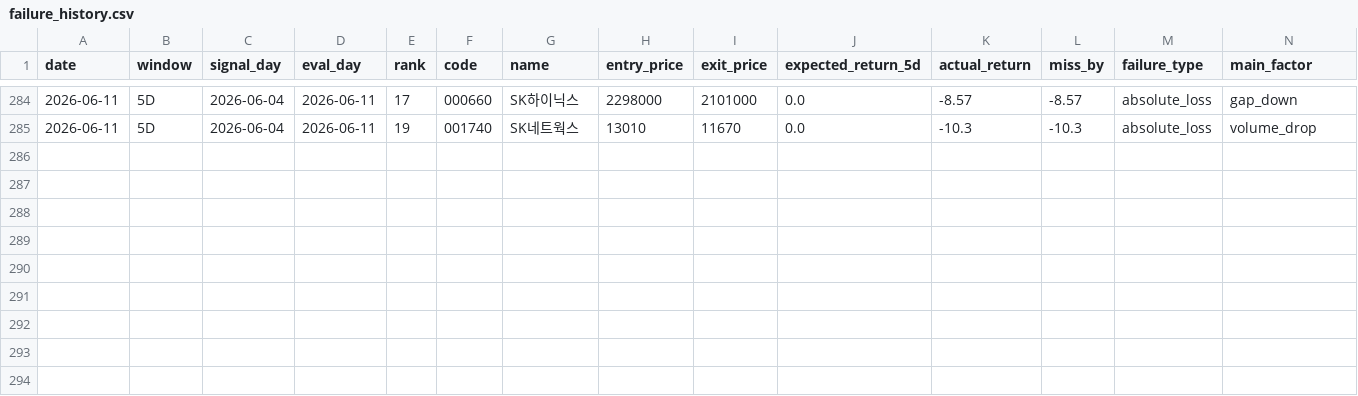
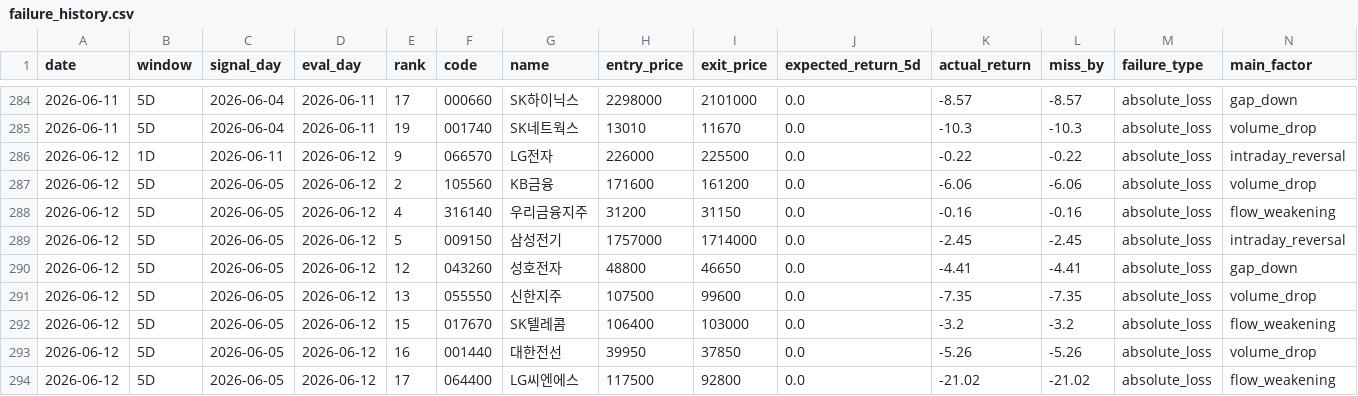
Before and after one commit to stanleyim/choonsimi, a CSV file: failure_history.csv, drawn as a sheet; only a part is shown, gaps mark what is left out; rows hold the shown columns only; the diff names each change by its address in the sheet, - before the commit and + after, or states it on an @@ line.

```diff
--- a/failure_history.csv
+++ b/failure_history.csv
+row 286: 2026-06-12 | 1D | 2026-06-11 | 2026-06-12 | 9 | 066570 | LG전자 | 226000 | 225500 | 0.0 | -0.22 | -0.22 | absolute_loss | intraday_reversal
+row 287: 2026-06-12 | 5D | 2026-06-05 | 2026-06-12 | 2 | 105560 | KB금융 | 171600 | 161200 | 0.0 | -6.06 | -6.06 | absolute_loss | volume_drop
+row 288: 2026-06-12 | 5D | 2026-06-05 | 2026-06-12 | 4 | 316140 | 우리금융지주 | 31200 | 31150 | 0.0 | -0.16 | -0.16 | absolute_loss | flow_weakening
+row 289: 2026-06-12 | 5D | 2026-06-05 | 2026-06-12 | 5 | 009150 | 삼성전기 | 1757000 | 1714000 | 0.0 | -2.45 | -2.45 | absolute_loss | intraday_reversal
+row 290: 2026-06-12 | 5D | 2026-06-05 | 2026-06-12 | 12 | 043260 | 성호전자 | 48800 | 46650 | 0.0 | -4.41 | -4.41 | absolute_loss | gap_down
+row 291: 2026-06-12 | 5D | 2026-06-05 | 2026-06-12 | 13 | 055550 | 신한지주 | 107500 | 99600 | 0.0 | -7.35 | -7.35 | absolute_loss | volume_drop
+row 292: 2026-06-12 | 5D | 2026-06-05 | 2026-06-12 | 15 | 017670 | SK텔레콤 | 106400 | 103000 | 0.0 | -3.2 | -3.2 | absolute_loss | flow_weakening
+row 293: 2026-06-12 | 5D | 2026-06-05 | 2026-06-12 | 16 | 001440 | 대한전선 | 39950 | 37850 | 0.0 | -5.26 | -5.26 | absolute_loss | volume_drop
+row 294: 2026-06-12 | 5D | 2026-06-05 | 2026-06-12 | 17 | 064400 | LG씨엔에스 | 117500 | 92800 | 0.0 | -21.02 | -21.02 | absolute_loss | flow_weakening
```
Also changed, not shown: signal_history.csv, 6 other files.
